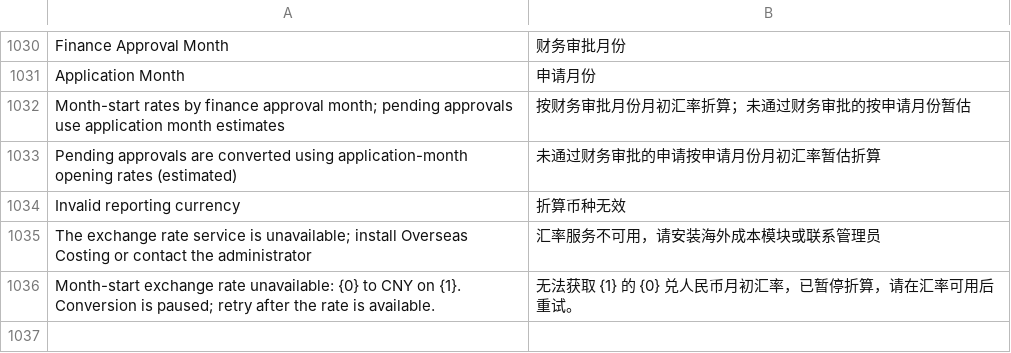
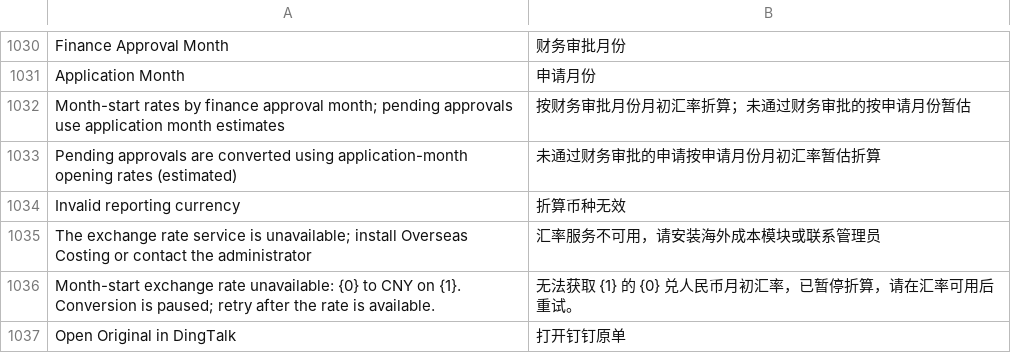
Before and after one commit to yueweiit/deeplinkerp-deeplinkerp_branding, a CSV file: deeplinkerp_branding/translations/zh.csv, drawn as a sheet; only a part is shown, gaps mark what is left out; the diff names each change by its address in the sheet, - before the commit and + after, or states it on an @@ line.

```diff
--- a/deeplinkerp_branding/translations/zh.csv
+++ b/deeplinkerp_branding/translations/zh.csv
+row 1037: Open Original in DingTalk | 打开钉钉原单
```
Also changed, not shown: deeplinkerp_branding/translations/en.csv, deeplinkerp_branding/translations/es.csv, 6 other files.
